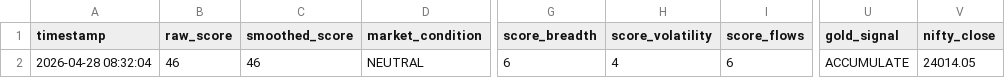
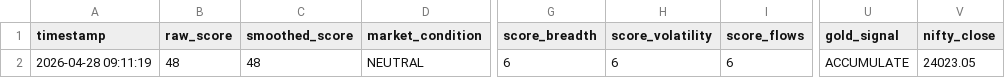
Before and after one commit to abhiarjun231-netizen/Engine-A-Dashboard, a CSV file: data/engine_a_score.csv, drawn as a sheet; only a part is shown, gaps mark what is left out; the diff names each change by its address in the sheet, - before the commit and + after, or states it on an @@ line.

```diff
--- a/data/engine_a_score.csv
+++ b/data/engine_a_score.csv
-A2 (timestamp): 2026-04-28 08:32:04
+A2 (timestamp): 2026-04-28 09:11:19
-B2 (raw_score): 46
+B2 (raw_score): 48
-C2 (smoothed_score): 46
+C2 (smoothed_score): 48
-H2 (score_volatility): 4
+H2 (score_volatility): 6
-V2 (nifty_close): 24014.05
+V2 (nifty_close): 24023.05
```
Also changed, not shown: data/engine_b_prices.csv, data/global_prices.csv, 4 other files.
